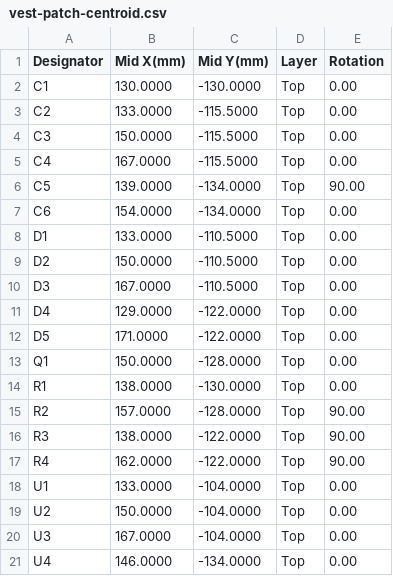
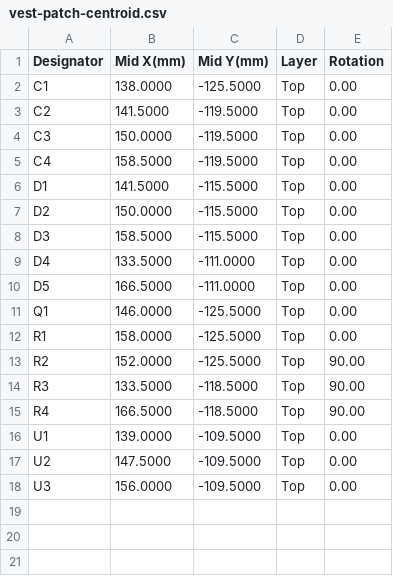
Before and after one commit to robinandreeklund-collab/Strilas, a CSV file: vapen-stack/nextpcb/vest-patch-centroid.csv, drawn as a sheet.

```diff
--- a/vapen-stack/nextpcb/vest-patch-centroid.csv
+++ b/vapen-stack/nextpcb/vest-patch-centroid.csv
@@ -1,21 +1,18 @@
 Designator,Mid X(mm),Mid Y(mm),Layer,Rotation
-C1,130.0000,-130.0000,Top,0.00
-C2,133.0000,-115.5000,Top,0.00
-C3,150.0000,-115.5000,Top,0.00
-C4,167.0000,-115.5000,Top,0.00
-C5,139.0000,-134.0000,Top,90.00
-C6,154.0000,-134.0000,Top,0.00
-D1,133.0000,-110.5000,Top,0.00
-D2,150.0000,-110.5000,Top,0.00
-D3,167.0000,-110.5000,Top,0.00
-D4,129.0000,-122.0000,Top,0.00
-D5,171.0000,-122.0000,Top,0.00
-Q1,150.0000,-128.0000,Top,0.00
-R1,138.0000,-130.0000,Top,0.00
-R2,157.0000,-128.0000,Top,90.00
-R3,138.0000,-122.0000,Top,90.00
-R4,162.0000,-122.0000,Top,90.00
-U1,133.0000,-104.0000,Top,0.00
-U2,150.0000,-104.0000,Top,0.00
-U3,167.0000,-104.0000,Top,0.00
-U4,146.0000,-134.0000,Top,0.00
+C1,138.0000,-125.5000,Top,0.00
+C2,141.5000,-119.5000,Top,0.00
+C3,150.0000,-119.5000,Top,0.00
+C4,158.5000,-119.5000,Top,0.00
+D1,141.5000,-115.5000,Top,0.00
+D2,150.0000,-115.5000,Top,0.00
+D3,158.5000,-115.5000,Top,0.00
+D4,133.5000,-111.0000,Top,0.00
+D5,166.5000,-111.0000,Top,0.00
+Q1,146.0000,-125.5000,Top,0.00
+R1,158.0000,-125.5000,Top,0.00
+R2,152.0000,-125.5000,Top,90.00
+R3,133.5000,-118.5000,Top,90.00
+R4,166.5000,-118.5000,Top,90.00
+U1,139.0000,-109.5000,Top,0.00
+U2,147.5000,-109.5000,Top,0.00
+U3,156.0000,-109.5000,Top,0.00
```
Also changed, not shown: 16 other files.
